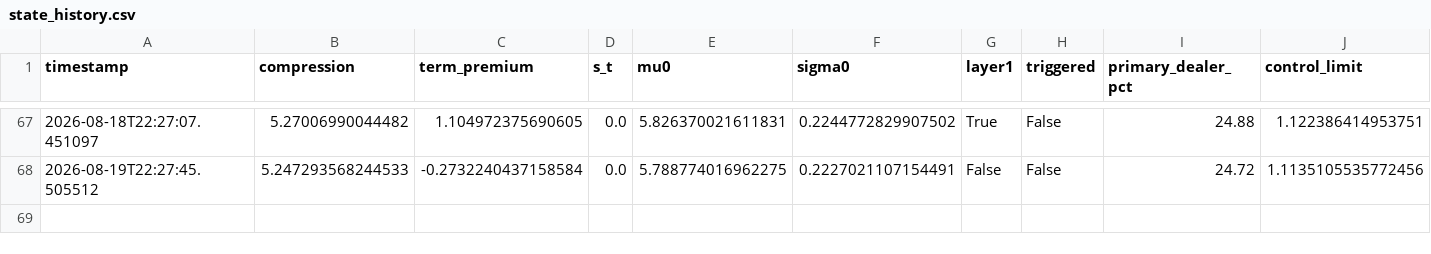
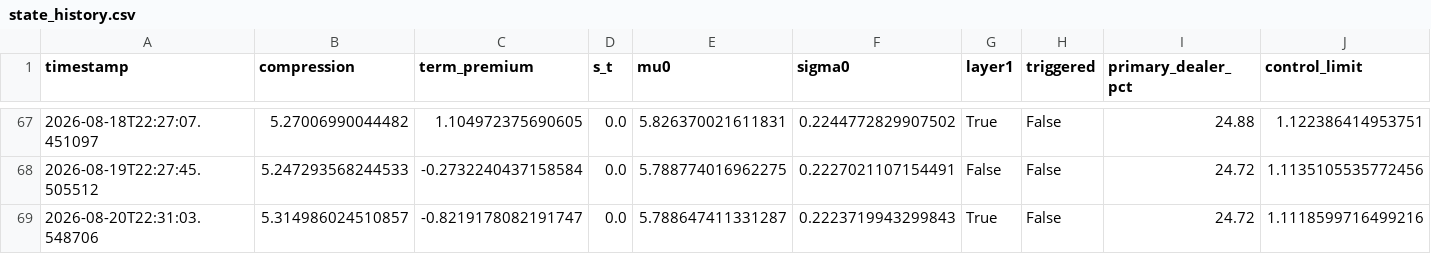
Before and after one commit to 3042183602-prog/us-regime-monitor, a CSV file: state_history.csv, drawn as a sheet; only a part is shown, gaps mark what is left out.

```diff
--- a/state_history.csv
+++ b/state_history.csv
@@ -68 +68,2 @@ timestamp,compression,term_premium,s_t,mu0,sigma0,layer1,triggered,primary_deale
 2026-08-19T22:27:45.505512,5.247293568244533,-0.2732240437158584,0.0,5.788774016962275,0.2227021107154491,False,False,24.72,1.1135105535772456
+2026-08-20T22:31:03.548706,5.314986024510857,-0.8219178082191747,0.0,5.788647411331287,0.2223719943299843,True,False,24.72,1.1118599716499216
```
Also changed, not shown: 1 other file.
